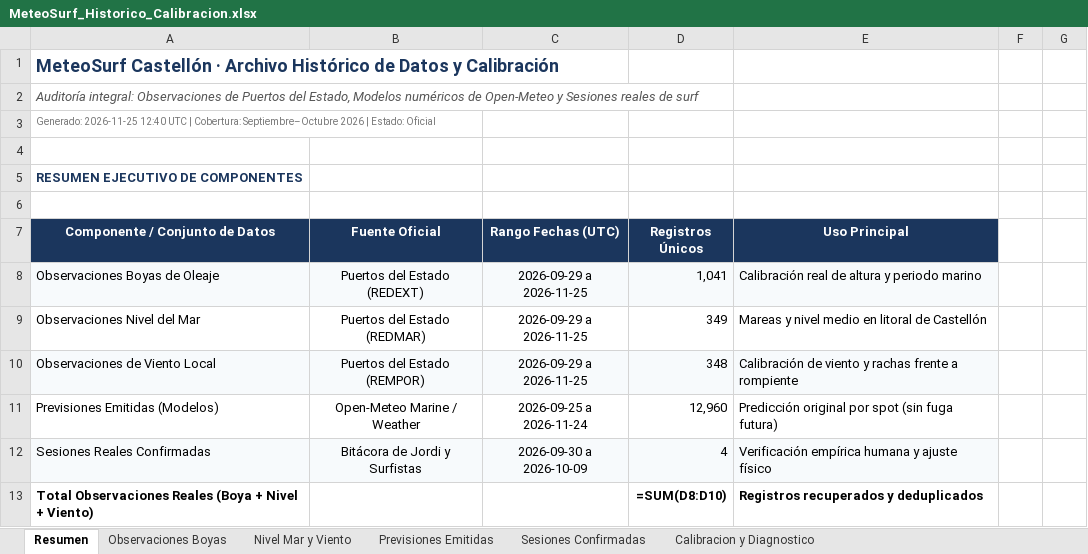
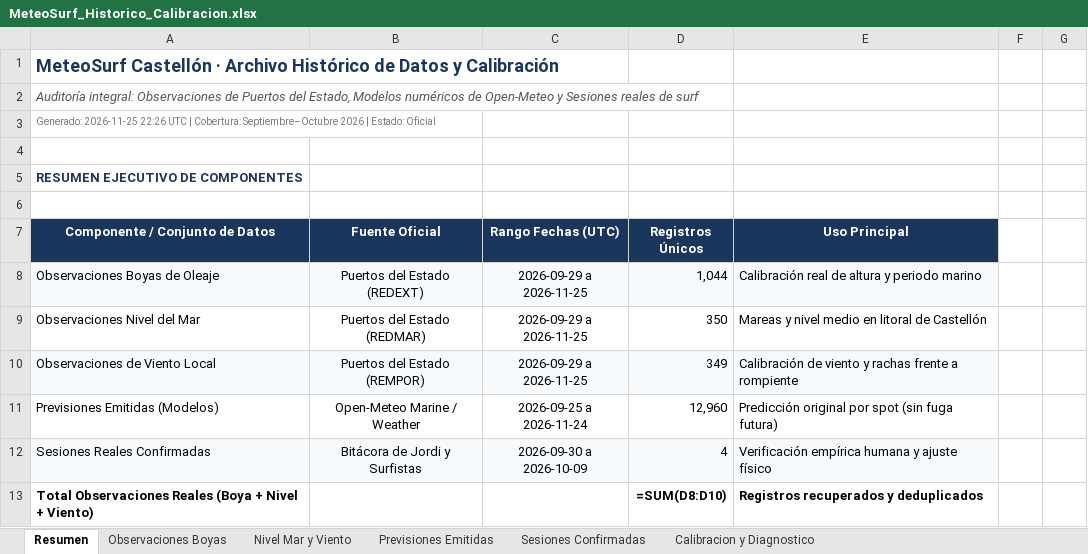
Before and after one commit to Joorcs96/MeteoSurf_Cs, an Excel workbook: data/MeteoSurf_Historico_Calibracion.xlsx, sheet Resumen, drawn as a sheet; only a part is shown; values as stored, in another font and other column widths than the file's, no borders; formulas without a stored value are shown as written; the diff names each change by its address in the sheet, - before the commit and + after, or states it on an @@ line.

```diff
--- a/data/MeteoSurf_Historico_Calibracion.xlsx (sheet Resumen)
+++ b/data/MeteoSurf_Historico_Calibracion.xlsx (sheet Resumen)
-A3 (Componente / Conjunto de Datos): Generado: 2026-11-25 12:40 UTC |…
+A3 (Componente / Conjunto de Datos): Generado: 2026-11-25 22:26 UTC |…
-D8 (Registros Únicos): 1,041
+D8 (Registros Únicos): 1,044
-D9 (Registros Únicos): 349
+D9 (Registros Únicos): 350
-D10 (Registros Únicos): 348
+D10 (Registros Únicos): 349
```
Also changed, not shown: sheet Observaciones Boyas, sheet Nivel Mar y Viento, 3 other files.
